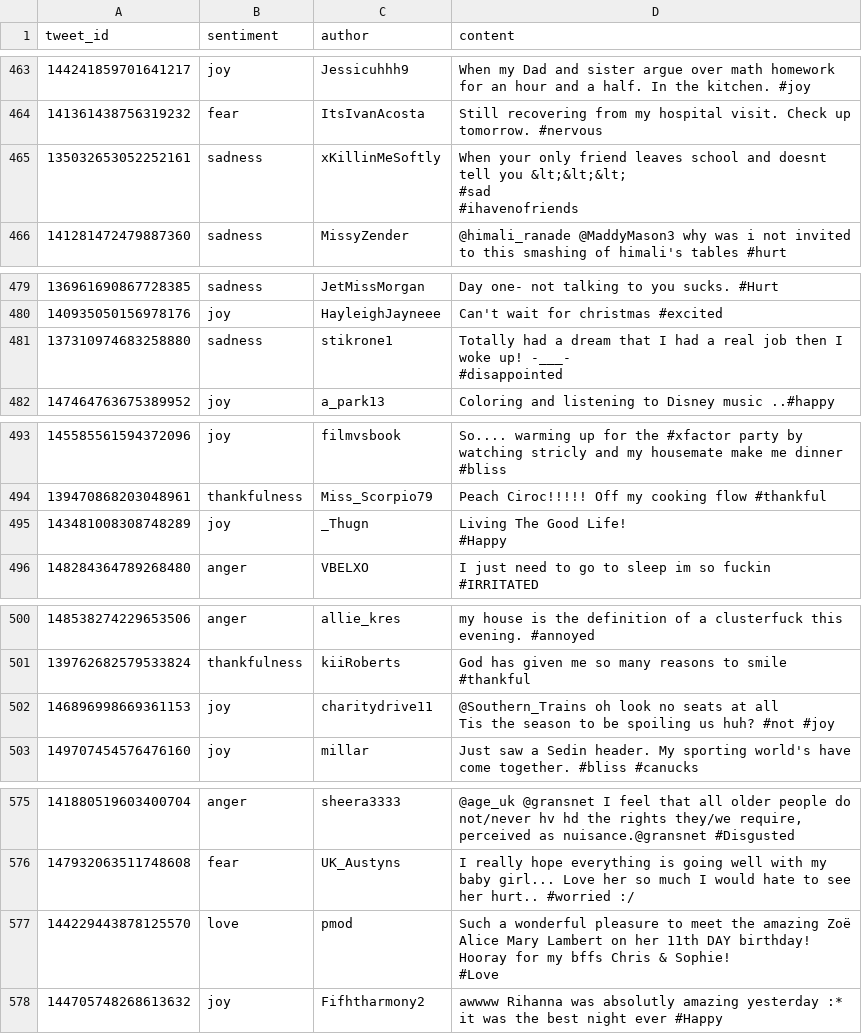
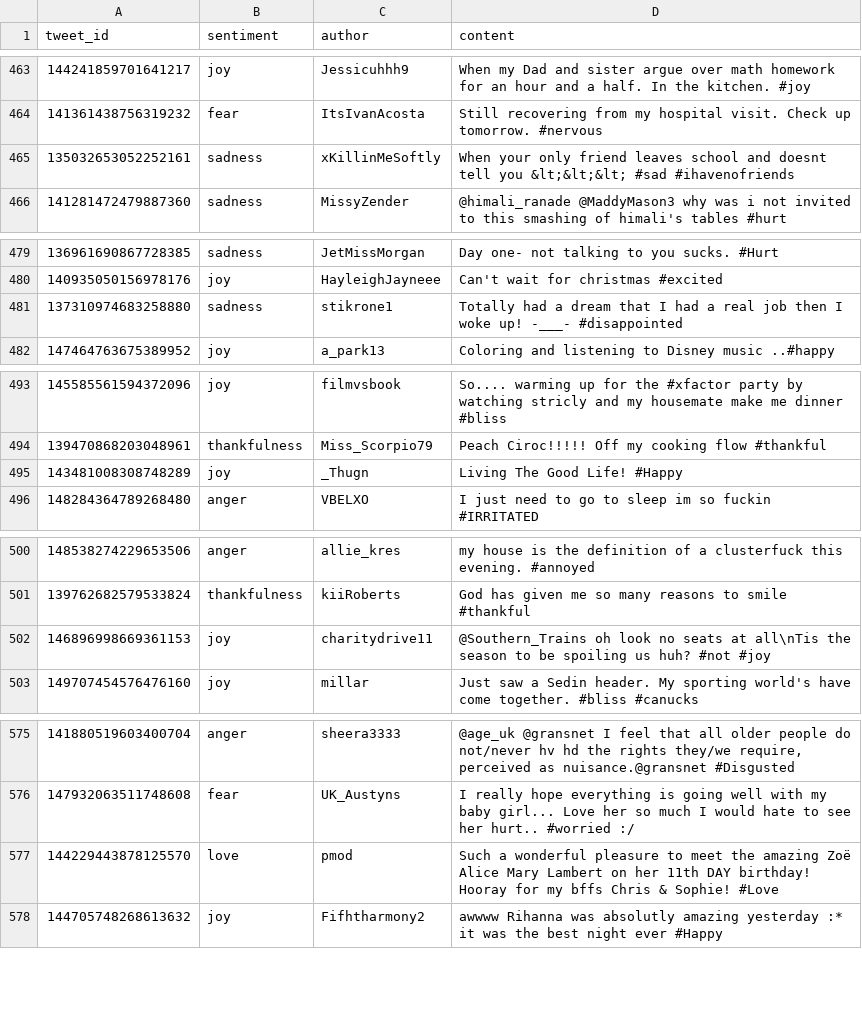
Before and after one commit to Alchemy-Meister/angry-classifier, a CSV file: datasets/Wang/train_2_1.csv, drawn as a sheet; only a part is shown, gaps mark what is left out; ↵ is a line break in a cell; the diff covers the shown part only; the diff names each change by its address in the sheet, - before the commit and + after, or states it on an @@ line.

```diff
--- a/datasets/Wang/train_2_1.csv
+++ b/datasets/Wang/train_2_1.csv
-D465 (content): …#sad ↵ #ihavenofriends
+D465 (content): …#sad #ihavenofriends
-D481 (content): …-___- ↵ #disappointed
+D481 (content): …-___- #disappointed
-D495 (content): Living The Good Life! ↵ #Happy
+D495 (content): Living The Good Life! #Happy
-D502 (content): …seats at all ↵ Tis the season…
+D502 (content): …seats at all\nTis the season…
-D577 (content): …Sophie! ↵ #Love
+D577 (content): …Sophie! #Love
```
Also changed, not shown: 12 edited cells elsewhere in this file, 16 other files.
